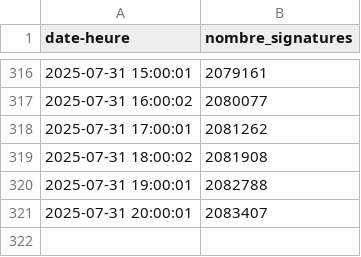
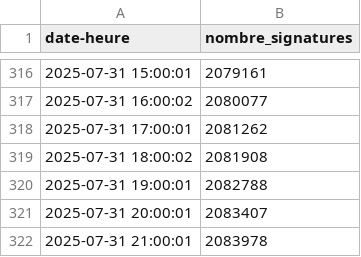
Before and after one commit to briceleborgne/data, a CSV file: data_petition.csv, drawn as a sheet; only a part is shown, gaps mark what is left out.

Commit message:
committing files

```diff
--- a/data_petition.csv
+++ b/data_petition.csv
@@ -321 +321,2 @@ date-heure,nombre_signatures
 2025-07-31 20:00:01,2083407
+2025-07-31 21:00:01,2083978
```
